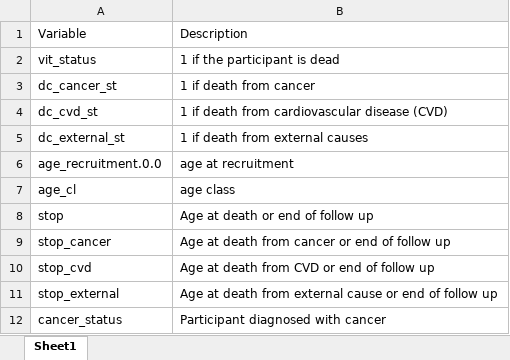
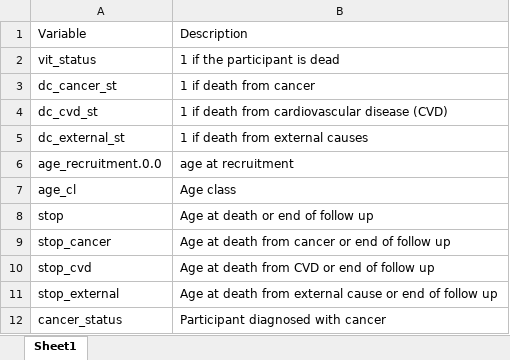
Before and after one commit to lucharo/TranslationalDataScienceProject, an Excel workbook: Covariate_dictionary.xlsx, sheet Sheet1, drawn as a sheet; only a part is shown; values as stored, in another font and other column widths than the file's, no borders; the diff names each change by its address in the sheet, - before the commit and + after, or states it on an @@ line.

```diff
--- a/Covariate_dictionary.xlsx (sheet Sheet1)
+++ b/Covariate_dictionary.xlsx (sheet Sheet1)
-B7: age class
+B7: Age class
```
Also changed, not shown: 5 other files.
